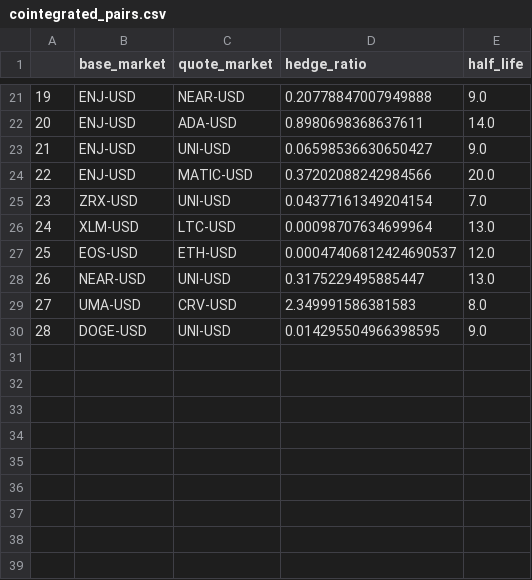
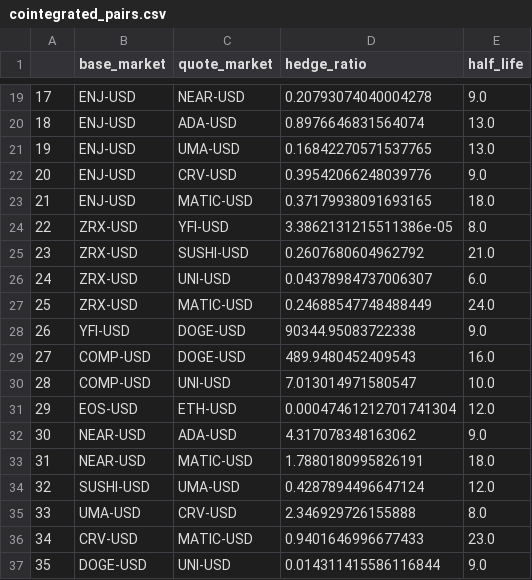
Before and after one commit to miimmiicc/DYDX-Trading-Bot, a CSV file: functions/cointegrated_pairs.csv, drawn as a sheet; only a part is shown, gaps mark what is left out; removed rows and columns are numbered as before the commit, all else as after; the diff covers the shown part only; the diff names each change by its address in the sheet, - before the commit and + after, or states it on an @@ line.

```diff
--- a/functions/cointegrated_pairs.csv
+++ b/functions/cointegrated_pairs.csv
@@ column A renumbered from row 4 down @@
-D19 (hedge_ratio): 0.20778847007949888
+D19 (hedge_ratio): 0.20793074040004278
-D20 (hedge_ratio): 0.8980698368637611
+D20 (hedge_ratio): 0.8976646831564074
-E20 (half_life): 14.0
+E20 (half_life): 13.0
+row 21: 19 | ENJ-USD | UMA-USD | 0.16842270571537765 | 13.0
-C22 (quote_market): UNI-USD
+C22 (quote_market): CRV-USD
-D22 (hedge_ratio): 0.06598536630650427
+D22 (hedge_ratio): 0.39542066248039776
-D23 (hedge_ratio): 0.37202088242984566
+D23 (hedge_ratio): 0.37179938091693165
-E23 (half_life): 20.0
+E23 (half_life): 18.0
-row 25: 23 | ZRX-USD | UNI-USD | 0.04377161349204154 | 7.0
-row 26: 24 | XLM-USD | LTC-USD | 0.00098707634699964 | 13.0
+row 24: 22 | ZRX-USD | YFI-USD | 3.3862131215511386e-05 | 8.0
+row 25: 23 | ZRX-USD | SUSHI-USD | 0.2607680604962792 | 21.0
+row 26: 24 | ZRX-USD | UNI-USD | 0.04378984737006307 | 6.0
+row 27: 25 | ZRX-USD | MATIC-USD | 0.24688547748488449 | 24.0
+row 28: 26 | YFI-USD | DOGE-USD | 90344.95083722338 | 9.0
+row 29: 27 | COMP-USD | DOGE-USD | 489.9480452409543 | 16.0
+row 30: 28 | COMP-USD | UNI-USD | 7.013014971580547 | 10.0
-D31 (hedge_ratio): 0.00047406812424690537
+D31 (hedge_ratio): 0.00047461212701741304
-row 28: 26 | NEAR-USD | UNI-USD | 0.3175229495885447 | 13.0
+row 32: 30 | NEAR-USD | ADA-USD | 4.317078348163062 | 9.0
+row 33: 31 | NEAR-USD | MATIC-USD | 1.7880180995826191 | 18.0
+row 34: 32 | SUSHI-USD | UMA-USD | 0.4287894496647124 | 12.0
-D35 (hedge_ratio): 2.349991586381583
+D35 (hedge_ratio): 2.346929726155888
+row 36: 34 | CRV-USD | MATIC-USD | 0.9401646996677433 | 23.0
-D37 (hedge_ratio): 0.014295504966398595
+D37 (hedge_ratio): 0.014311415586116844
```
Also changed, not shown: 2 added rows, 4 removed rows and 25 edited cells elsewhere in this file, 6 other files.
